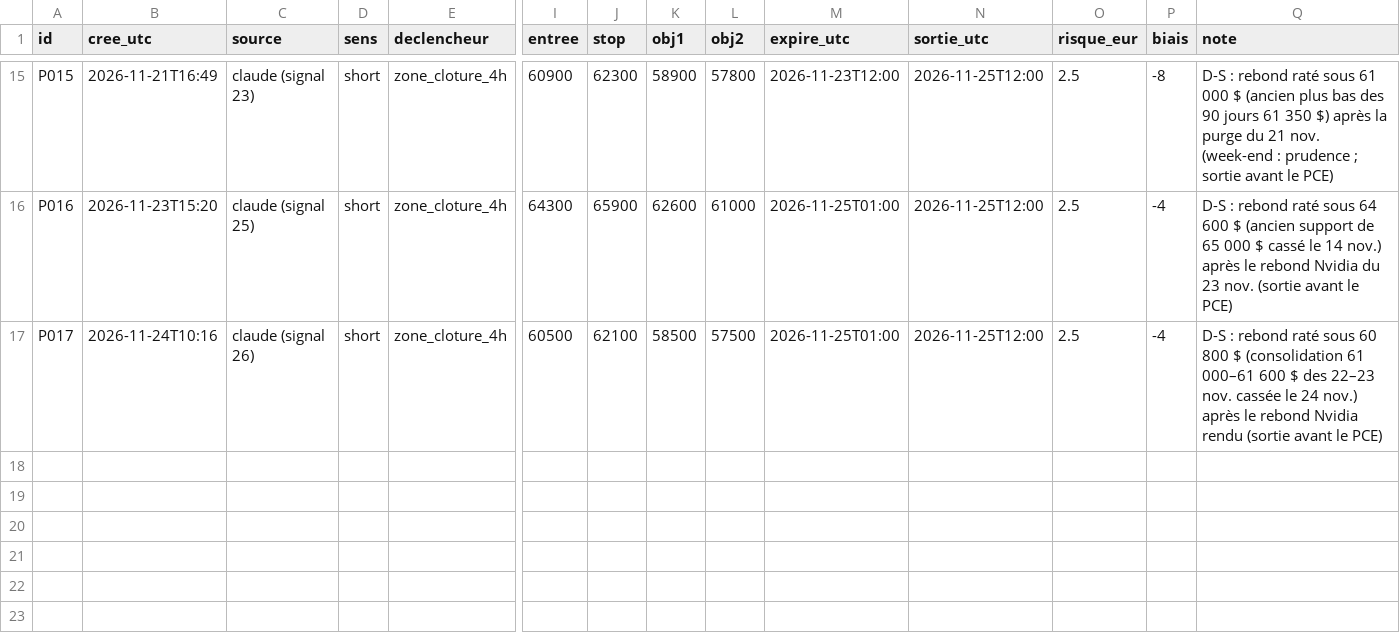
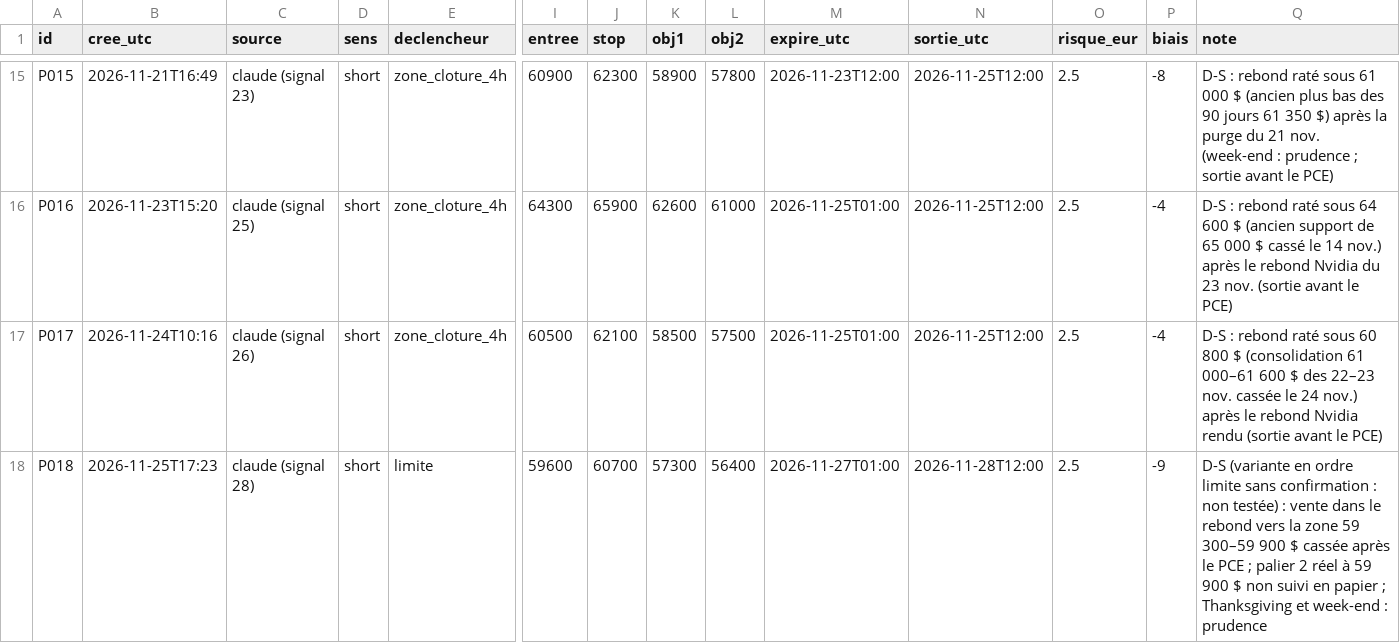
Before and after one commit to valentexi/btc-data, a CSV file: papier/plans.csv, drawn as a sheet; only a part is shown, gaps mark what is left out; rows hold the shown columns only; the diff names each change by its address in the sheet, - before the commit and + after, or states it on an @@ line.

```diff
--- a/papier/plans.csv
+++ b/papier/plans.csv
+row 18: P018 | 2026-11-25T17:23 | claude (signal 28) | short | limite | 59600 | 60700 | 57300 | 56400 | 2026-11-27T01:00 | 2026-11-28T12:00 | 2.5 | -9 | D-S (variante en ordre limite sans confirmation : non testée) : vente dans le rebond vers la zone 59 300–59 900 $ cassée après le PCE ; palier 2 réel à 59 900 $ non suivi en papier ; Thanksgiving et week-end : prudence
```
Also changed, not shown: papier/scenarios.csv.
